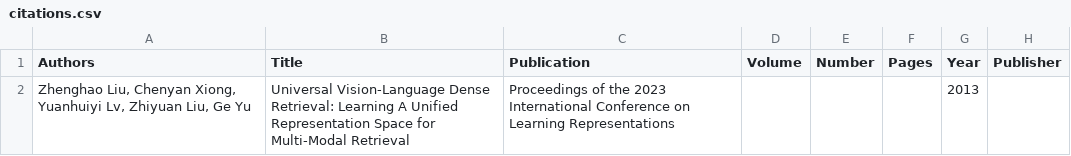
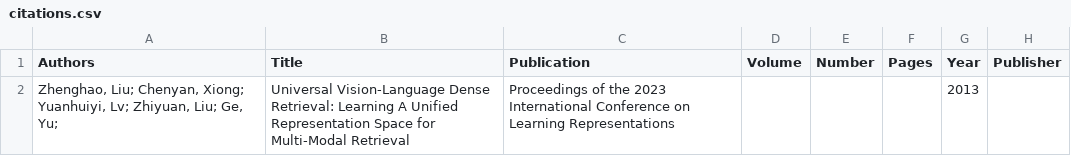
Before and after one commit to neuir123/neuir123.github.io, a CSV file: _data/citations.csv, drawn as a sheet.

Commit message:
add

```diff
--- a/_data/citations.csv
+++ b/_data/citations.csv
@@ -1,2 +1,2 @@
 Authors,Title,Publication,Volume,Number,Pages,Year,Publisher
-"Zhenghao Liu, Chenyan Xiong, Yuanhuiyi Lv, Zhiyuan Liu, Ge Yu ",Universal Vision-Language Dense Retrieval: Learning A Unified Representation Space for Multi-Modal Retrieval,Proceedings of the 2023 International Conference on Learning Representations,,,,2013,
+"Zhenghao, Liu; Chenyan, Xiong; Yuanhuiyi, Lv; Zhiyuan, Liu; Ge, Yu; ",Universal Vision-Language Dense Retrieval: Learning A Unified Representation Space for Multi-Modal Retrieval,Proceedings of the 2023 International Conference on Learning Representations,,,,2013,
```
